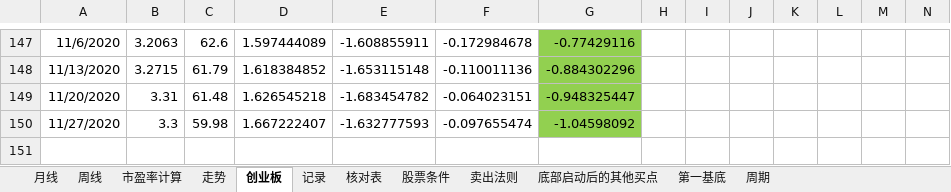
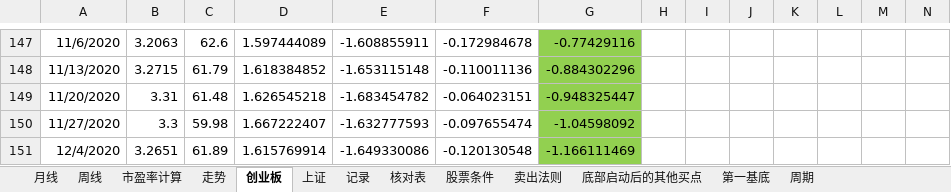
Before and after one commit to webIcome/k-line, an Excel workbook: 中线跟踪表.xlsx, sheet 创业板, drawn as a sheet; only a part is shown, gaps mark what is left out; values as stored, in another font and other column widths than the file's, no borders; rows hold the shown columns only; the diff names each change by its address in the sheet, - before the commit and + after, or states it on an @@ line.

```diff
--- a/中线跟踪表.xlsx (sheet 创业板)
+++ b/中线跟踪表.xlsx (sheet 创业板)
+sheet tab: 上证
+row 151: 12/4/2020 | 3.2651 | 61.89 | 1.615769914 | -1.649330086 | -0.120130548 | -1.166111469
```
Also changed, not shown: sheet 走势, sheet 记录, charts or pictures.
